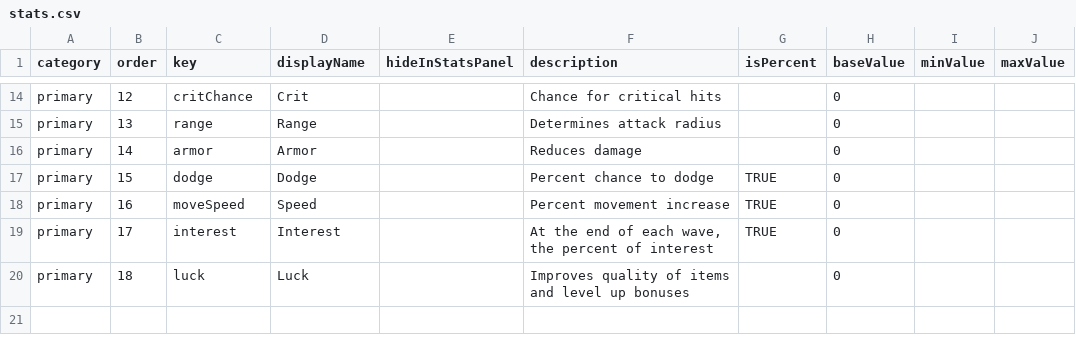
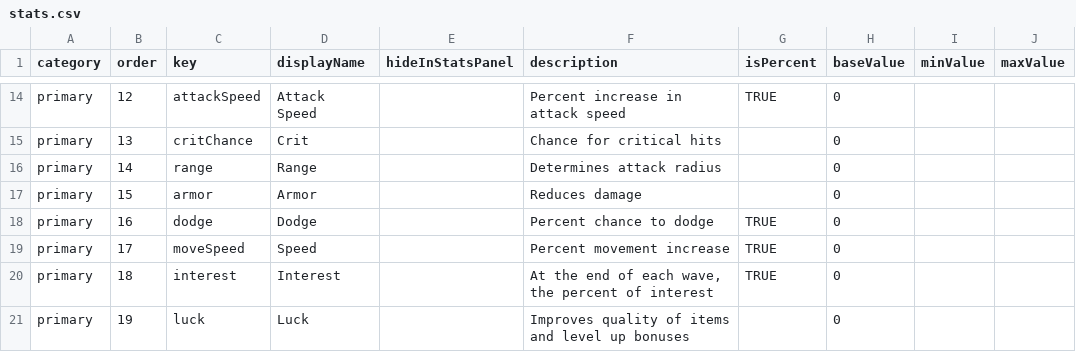
Before and after one commit to nicnosis/echoes, a CSV file: stats.csv, drawn as a sheet; only a part is shown, gaps mark what is left out; the diff covers the shown part only; the diff names each change by its address in the sheet, - before the commit and + after, or states it on an @@ line.

```diff
--- a/stats.csv
+++ b/stats.csv
-C14 (key): critChance
+C14 (key): attackSpeed
-D14 (displayName): Crit
+D14 (displayName): Attack Speed
-F14 (description): Chance for critical hits
+F14 (description): Percent increase in attack speed
-G14 (isPercent): (empty)
+G14 (isPercent): TRUE
-C15 (key): range
+C15 (key): critChance
-D15 (displayName): Range
+D15 (displayName): Crit
-F15 (description): Determines attack radius
+F15 (description): Chance for critical hits
-C16 (key): armor
+C16 (key): range
-D16 (displayName): Armor
+D16 (displayName): Range
-F16 (description): Reduces damage
+F16 (description): Determines attack radius
-C17 (key): dodge
+C17 (key): armor
-D17 (displayName): Dodge
+D17 (displayName): Armor
-F17 (description): Percent chance to dodge
+F17 (description): Reduces damage
-G17 (isPercent): TRUE
+G17 (isPercent): (empty)
-C18 (key): moveSpeed
+C18 (key): dodge
-D18 (displayName): Speed
+D18 (displayName): Dodge
-F18 (description): Percent movement increase
+F18 (description): Percent chance to dodge
-C19 (key): interest
+C19 (key): moveSpeed
-D19 (displayName): Interest
+D19 (displayName): Speed
-F19 (description): At the end of each wave, the percent of interest
+F19 (description): Percent movement increase
-C20 (key): luck
+C20 (key): interest
-D20 (displayName): Luck
+D20 (displayName): Interest
-F20 (description): Improves quality of items and level up bonuses
+F20 (description): At the end of each wave, the percent of interest
-G20 (isPercent): (empty)
+G20 (isPercent): TRUE
+row 21: primary | 19 | luck | Luck |  | Improves quality of items and level up bonuses |  | 0
```
Also changed, not shown: 1 added row, 1 removed row and 29 edited cells elsewhere in this file, 6 other files.
